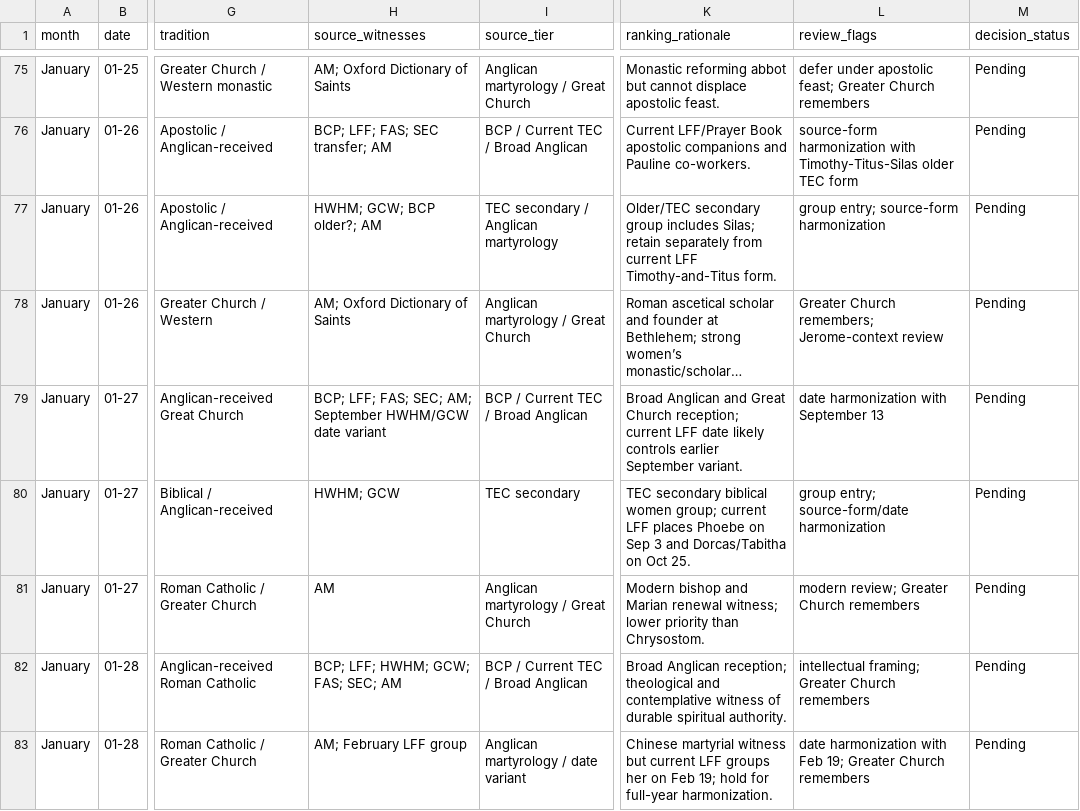
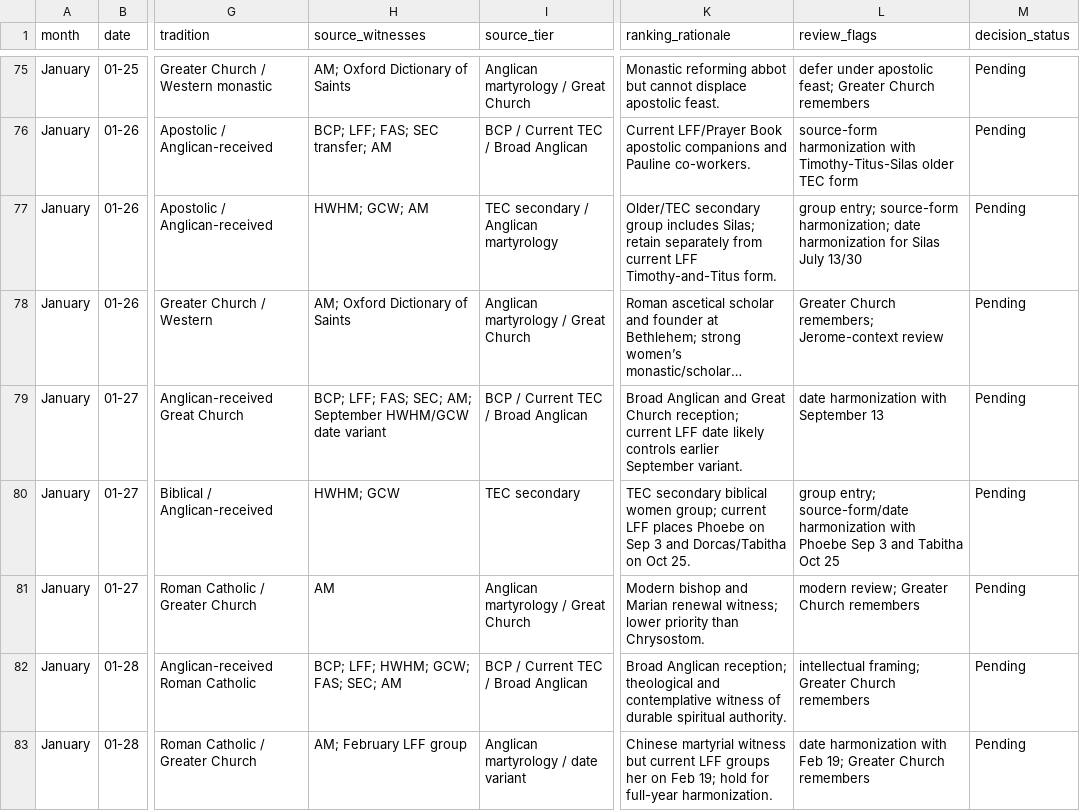
Before and after one commit to JWJeffery/PrayerAppNew, a CSV file: data/kalendar/january/kalendar-v0.1-january-candidates.csv, drawn as a sheet; only a part is shown, gaps mark what is left out; long unchanged cells end in …; the diff covers the shown part only; the diff names each change by its address in the sheet, - before the commit and + after, or states it on an @@ line.

```diff
--- a/data/kalendar/january/kalendar-v0.1-january-candidates.csv
+++ b/data/kalendar/january/kalendar-v0.1-january-candidates.csv
-H77 (source_witnesses): HWHM; GCW; BCP older?; AM
+H77 (source_witnesses): HWHM; GCW; AM
-L77 (review_flags): …entry; source-form harmonization
+L77 (review_flags): …entry; source-form harmonization; date harmonization for Silas July 13/30
-L80 (review_flags): …source-form/date harmonization
+L80 (review_flags): …source-form/date harmonization with Phoebe Sep 3 and Tabitha Oct 25
```
Also changed, not shown: 17 edited cells elsewhere in this file.
